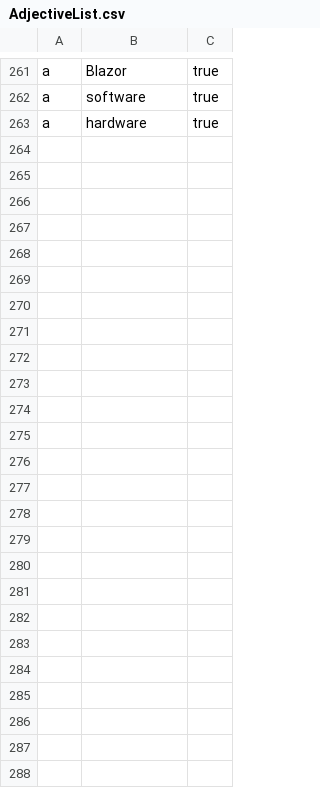
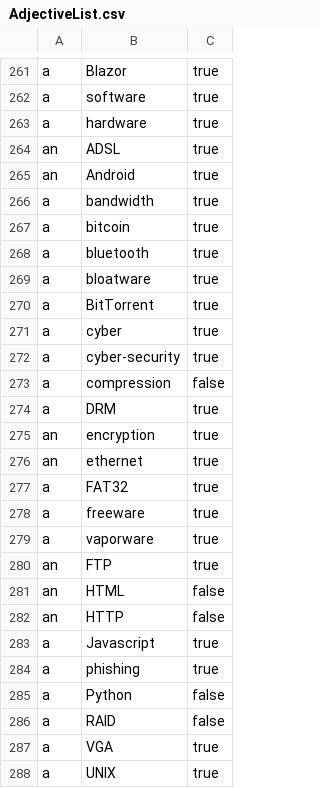
Before and after one commit to marshallandy83/TechJargonBot, a CSV file: TechJargonBot.Business/Data/AdjectiveList.csv, drawn as a sheet; only a part is shown, gaps mark what is left out; the diff names each change by its address in the sheet, - before the commit and + after, or states it on an @@ line.

Commit message:
Data add.

```diff
--- a/TechJargonBot.Business/Data/AdjectiveList.csv
+++ b/TechJargonBot.Business/Data/AdjectiveList.csv
+row 264: an | ADSL | true
+row 265: an | Android | true
+row 266: a | bandwidth | true
+row 267: a | bitcoin | true
+row 268: a | bluetooth | true
+row 269: a | bloatware | true
+row 270: a | BitTorrent | true
+row 271: a | cyber | true
+row 272: a | cyber-security | true
+row 273: a | compression | false
+row 274: a | DRM | true
+row 275: an | encryption | true
+row 276: an | ethernet | true
+row 277: a | FAT32 | true
+row 278: a | freeware | true
+row 279: a | vaporware | true
+row 280: an | FTP | true
+row 281: an | HTML | false
+row 282: an | HTTP | false
+row 283: a | Javascript | true
+row 284: a | phishing | true
+row 285: a | Python | false
+row 286: a | RAID | false
+row 287: a | VGA | true
+row 288: a | UNIX | true
```
Also changed, not shown: TechJargonBot.Business/Data/NounList.csv, TechJargonBot.Business/Data/Reply/List.csv, 1 other file.
